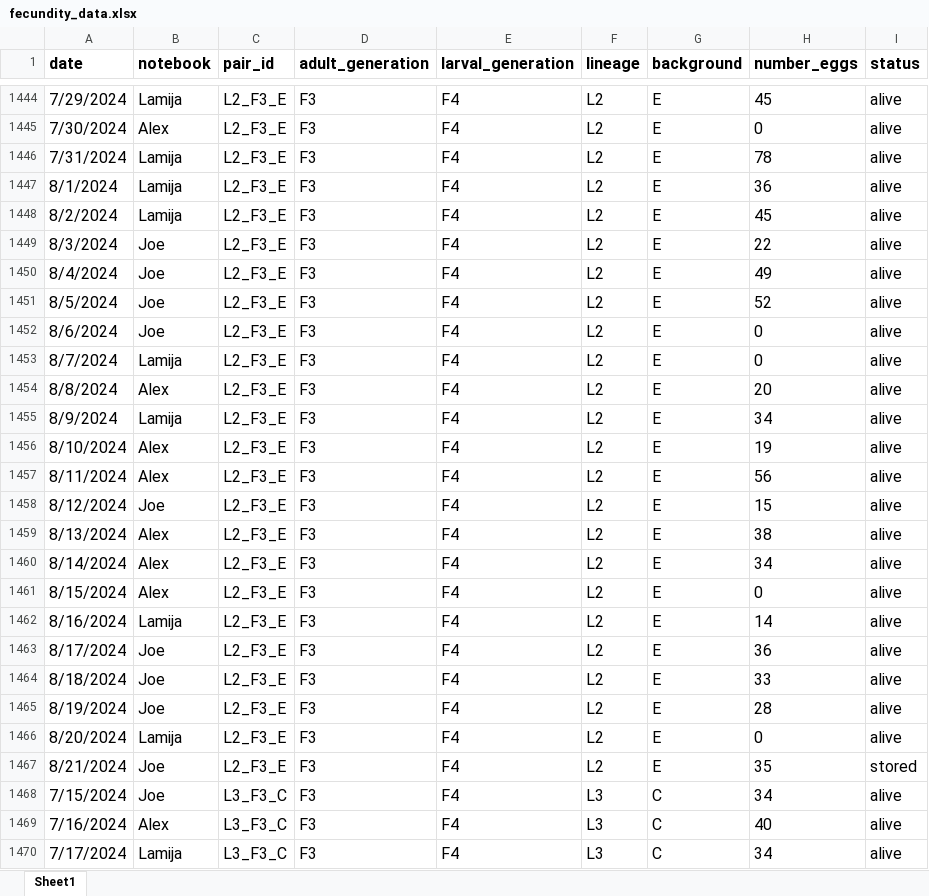
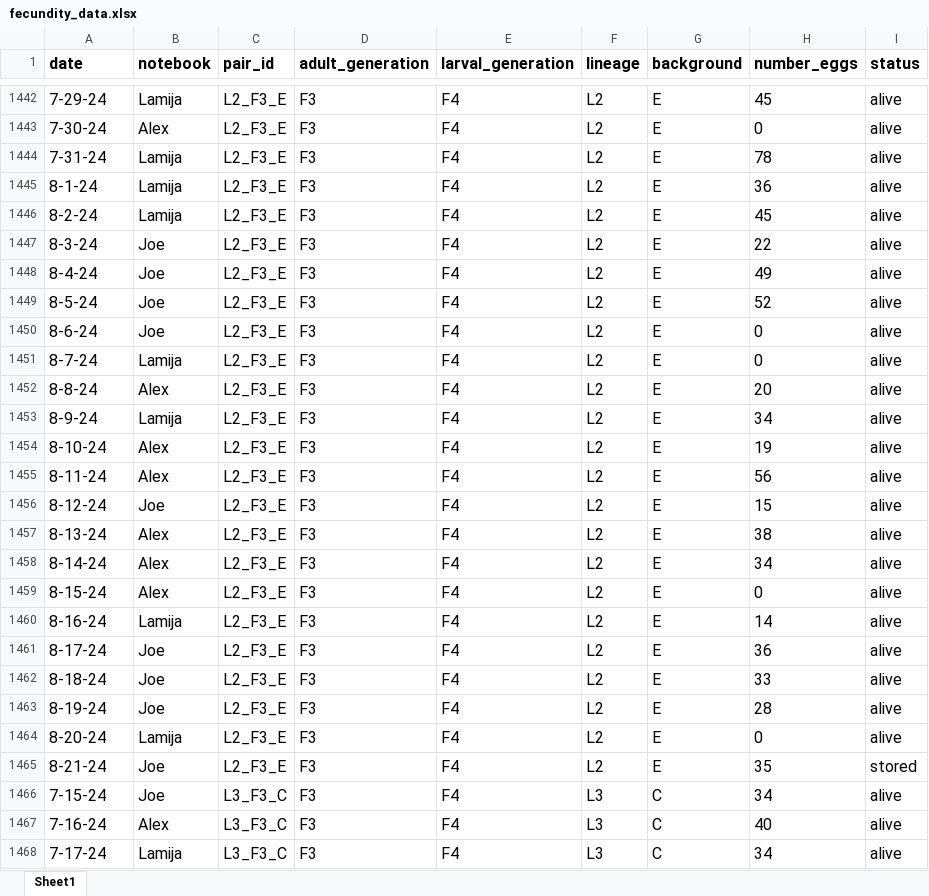
Before and after one commit to jcg5g9/CPB_Phenotype, an Excel workbook: raw_data/fecundity_data.xlsx, sheet Sheet1, drawn as a sheet; only a part is shown, gaps mark what is left out; values as stored, in another font and other column widths than the file's, no borders; addresses are those after the commit; the diff covers the shown part only; the diff names each change by its address in the sheet, - before the commit and + after, or states it on an @@ line.

```diff
--- a/raw_data/fecundity_data.xlsx (sheet Sheet1)
+++ b/raw_data/fecundity_data.xlsx (sheet Sheet1)
-A1442 (date): 7/29/2024
+A1442 (date): 7-29-24
-A1443 (date): 7/30/2024
+A1443 (date): 7-30-24
-A1444 (date): 7/31/2024
+A1444 (date): 7-31-24
-A1445 (date): 8/1/2024
+A1445 (date): 8-1-24
-A1446 (date): 8/2/2024
+A1446 (date): 8-2-24
-A1447 (date): 8/3/2024
+A1447 (date): 8-3-24
-A1448 (date): 8/4/2024
+A1448 (date): 8-4-24
-A1449 (date): 8/5/2024
+A1449 (date): 8-5-24
-A1450 (date): 8/6/2024
+A1450 (date): 8-6-24
-A1451 (date): 8/7/2024
+A1451 (date): 8-7-24
-A1452 (date): 8/8/2024
+A1452 (date): 8-8-24
-A1453 (date): 8/9/2024
+A1453 (date): 8-9-24
-A1454 (date): 8/10/2024
+A1454 (date): 8-10-24
-A1455 (date): 8/11/2024
+A1455 (date): 8-11-24
-A1456 (date): 8/12/2024
+A1456 (date): 8-12-24
-A1457 (date): 8/13/2024
+A1457 (date): 8-13-24
-A1458 (date): 8/14/2024
+A1458 (date): 8-14-24
-A1459 (date): 8/15/2024
+A1459 (date): 8-15-24
-A1460 (date): 8/16/2024
+A1460 (date): 8-16-24
-A1461 (date): 8/17/2024
+A1461 (date): 8-17-24
-A1462 (date): 8/18/2024
+A1462 (date): 8-18-24
-A1463 (date): 8/19/2024
+A1463 (date): 8-19-24
-A1464 (date): 8/20/2024
+A1464 (date): 8-20-24
-A1465 (date): 8/21/2024
+A1465 (date): 8-21-24
-A1466 (date): 7/15/2024
+A1466 (date): 7-15-24
-A1467 (date): 7/16/2024
+A1467 (date): 7-16-24
-A1468 (date): 7/17/2024
+A1468 (date): 7-17-24
```
Also changed, not shown: 2 removed rows and 342 edited cells elsewhere in this sheet, formulas that keep their value, raw_data/mass_data.xlsx, 4 other files.
